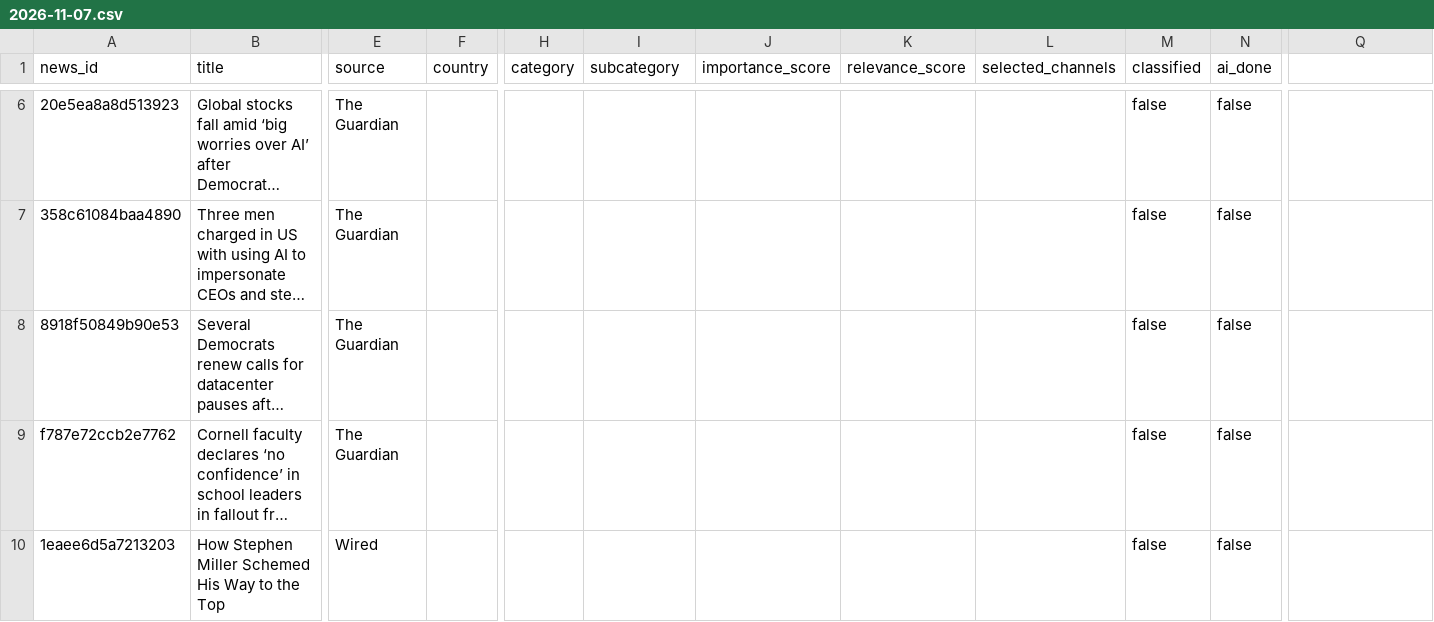
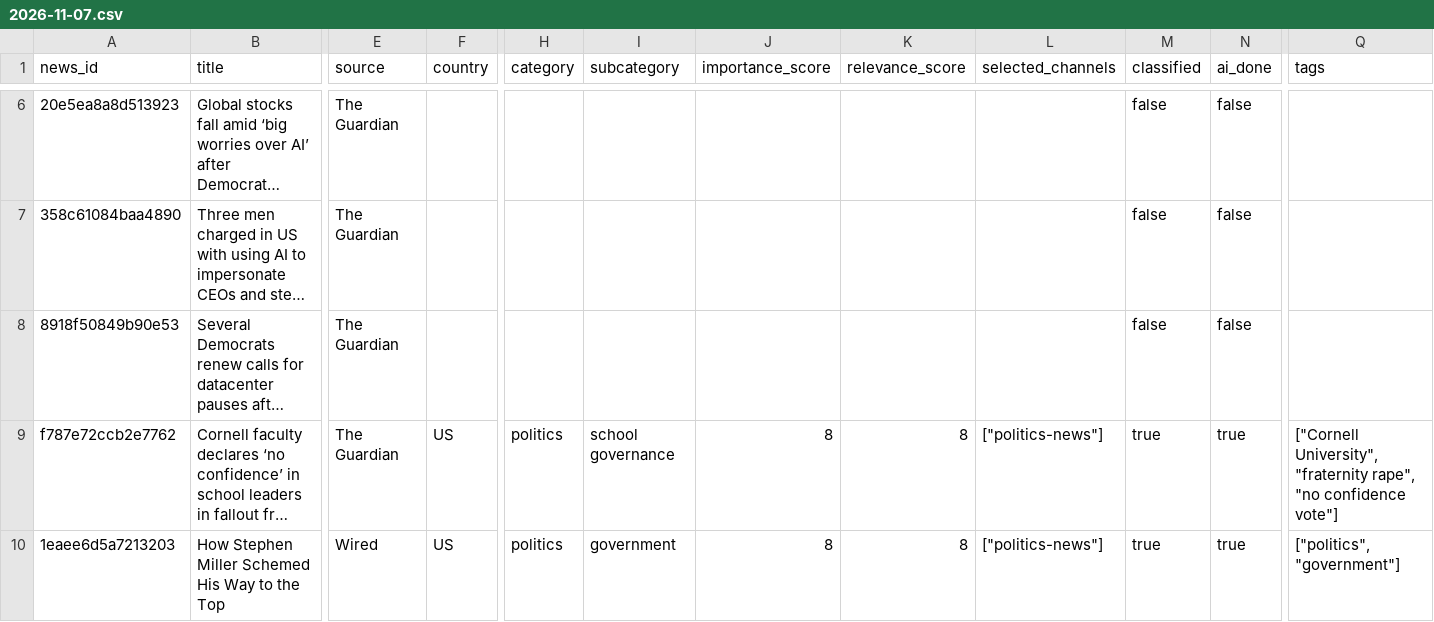
Before and after one commit to ansarisamaddev-byte/AI-News-Publisher, a CSV file: data/news/2026-11-07.csv, drawn as a sheet; only a part is shown, gaps mark what is left out; long unchanged cells end in …; the diff covers the shown part only; the diff names each change by its address in the sheet, - before the commit and + after, or states it on an @@ line.

```diff
--- a/data/news/2026-11-07.csv
+++ b/data/news/2026-11-07.csv
-Q1: (empty)
+Q1: tags
-F9:F10 (country): (empty)
+F9:F10 (country): US
-H9:H10 (category): (empty)
+H9:H10 (category): politics
-I9 (subcategory): (empty)
+I9 (subcategory): school governance
-J9:J10 (importance_score): (empty)
+J9:J10 (importance_score): 8
-K9:K10 (relevance_score): (empty)
+K9:K10 (relevance_score): 8
-L9:L10 (selected_channels): (empty)
+L9:L10 (selected_channels): ["politics-news"]
-M9:M10 (classified): false
+M9:M10 (classified): true
-N9:N10 (ai_done): false
+N9:N10 (ai_done): true
-Q9 (tags): (empty)
+Q9 (tags): ["Cornell University", "fraternity rape", "no confidence vote"]
-I10 (subcategory): (empty)
+I10 (subcategory): government
-Q10 (tags): (empty)
+Q10 (tags): ["politics", "government"]
```
Also changed, not shown: 27 edited cells elsewhere in this file, 5 other files.
